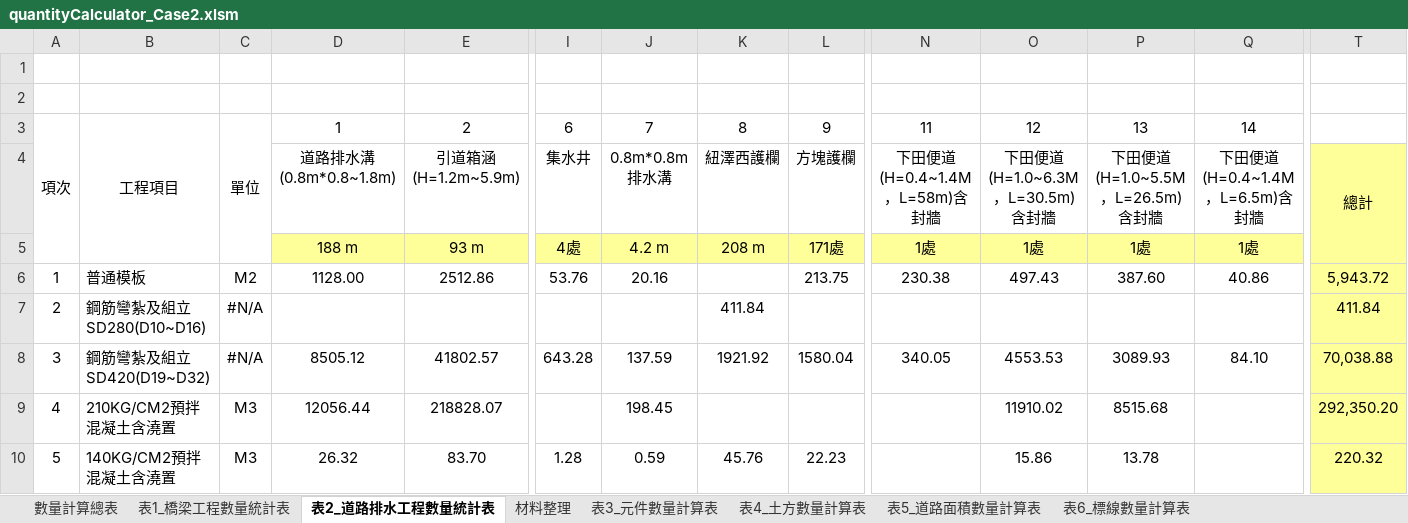
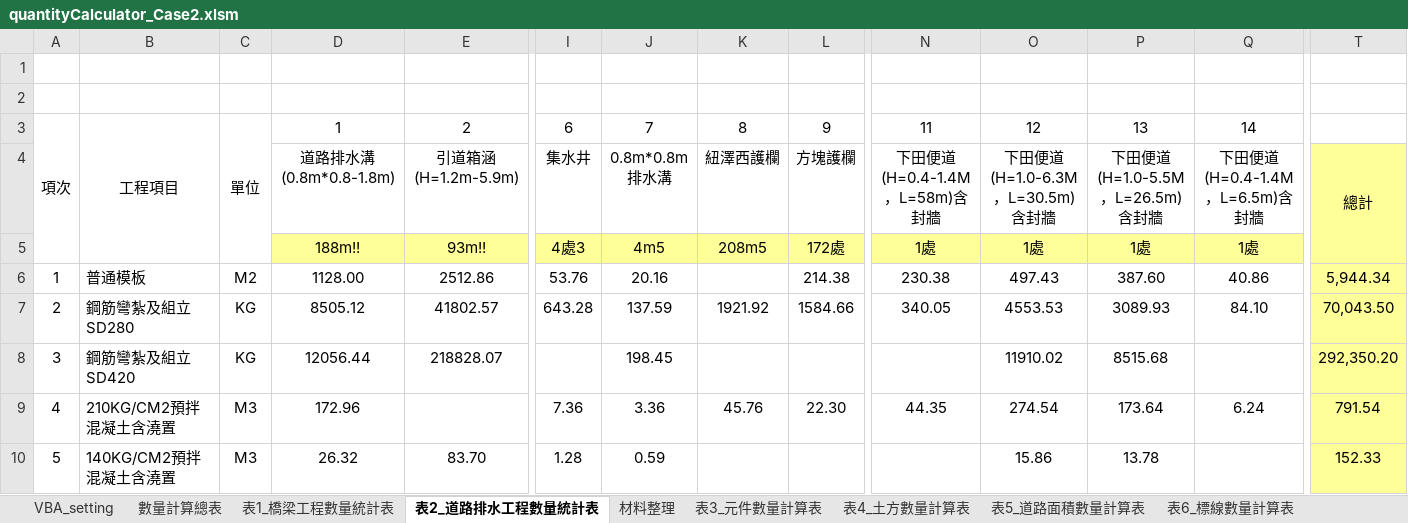
Before and after one commit to KTingLee/civilTools, an Excel workbook: quantityCalculator/Case2/quantityCalculator_Case2.xlsm, sheet 表2_道路排水工程數量統計表, drawn as a sheet; only a part is shown, gaps mark what is left out; values as stored, in another font and other column widths than the file's, no borders; removed rows and columns are numbered as before the commit, all else as after; rows hold the shown columns only; the diff covers the shown part only; the diff names each change by its address in the sheet, - before the commit and + after, or states it on an @@ line.

```diff
--- a/quantityCalculator/Case2/quantityCalculator_Case2.xlsm (sheet 表2_道路排水工程數量統計表)
+++ b/quantityCalculator/Case2/quantityCalculator_Case2.xlsm (sheet 表2_道路排水工程數量統計表)
+sheet tab: VBA_setting
-D4: 道路排水溝(0.8m*0.8~1.8m)
+D4: 道路排水溝(0.8m*0.8-1.8m)
-E4: 引道箱涵(H=1.2m~5.9m)
+E4: 引道箱涵(H=1.2m-5.9m)
-N4: 下田便道(H=0.4~1.4M，L=58m)含封牆
+N4: 下田便道(H=0.4-1.4M，L=58m)含封牆
-O4: 下田便道(H=1.0~6.3M，L=30.5m)含封牆
+O4: 下田便道(H=1.0-6.3M，L=30.5m)含封牆
-P4: 下田便道(H=1.0~5.5M，L=26.5m)含封牆
+P4: 下田便道(H=1.0-5.5M，L=26.5m)含封牆
-Q4: 下田便道(H=0.4~1.4M，L=6.5m)含封牆
+Q4: 下田便道(H=0.4-1.4M，L=6.5m)含封牆
-D5: 188 m
+D5: 188m!!
-E5: 93 m
+E5: 93m!!
-I5: 4處
+I5: 4處3
-J5: 4.2 m
+J5: 4m5
-K5: 208 m
+K5: 208m5
-L5: 171處
+L5: 172處
-L6: 213.75
+L6: 214.38
-T6: 5,943.72
+T6: 5,944.34
-row 7: 2 | 鋼筋彎紮及組立SD280(D10~D16) | #N/A |  |  |  |  | 411.84 |  |  |  |  |  | 411.84
-A7: 3
+A7: 2
-B7: 鋼筋彎紮及組立SD420(D19~D32)
+B7: 鋼筋彎紮及組立SD280
-C7: #N/A
+C7: KG
-L7: 1580.04
+L7: 1584.66
-T7: 70,038.88
+T7: 70,043.50
-A8: 4
+A8: 3
-B8: 210KG/CM2預拌混凝土含澆置
+B8: 鋼筋彎紮及組立SD420
-C8: M3
+C8: KG
+row 9: 4 | 210KG/CM2預拌混凝土含澆置 | M3 | 172.96 |  | 7.36 | 3.36 | 45.76 | 22.30 | 44.35 | 274.54 | 173.64 | 6.24 | 791.54
-K10: 45.76
+K10: (empty)
-L10: 22.23
+L10: (empty)
-T10: 220.32
+T10: 152.33
```
Also changed, not shown: 1 added row, 1 removed row and 63 edited cells elsewhere in this sheet, sheet 數量計算總表, sheet 表3_元件數量計算表, sheet 表1_橋梁工程數量統計表, sheet 材料整理, formulas that keep their value, charts or pictures, 6 other files.
